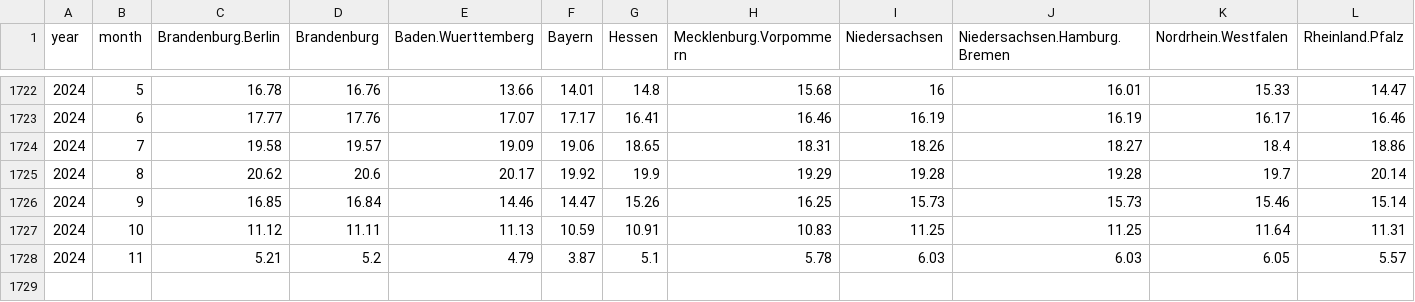
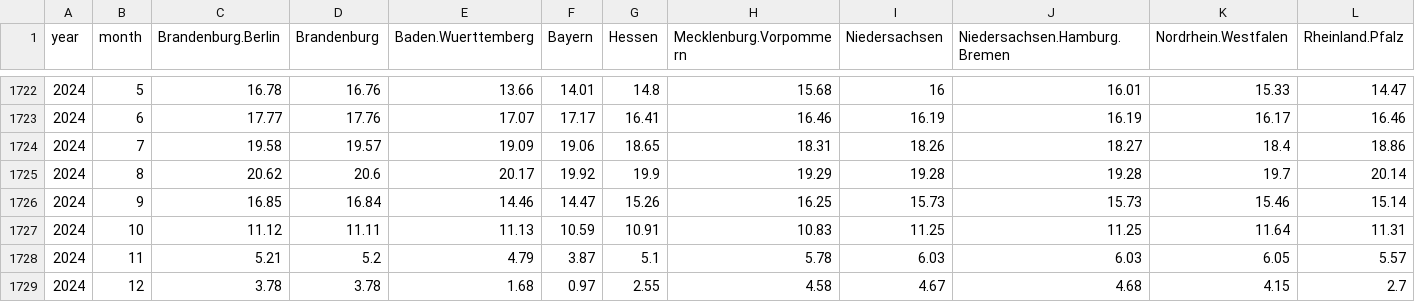
Before and after one commit to climdata/dwdTemperature, a CSV file: csv/monthly_temperature_de.csv, drawn as a sheet; only a part is shown, gaps mark what is left out; rows hold the shown columns only; the diff names each change by its address in the sheet, - before the commit and + after, or states it on an @@ line.

```diff
--- a/csv/monthly_temperature_de.csv
+++ b/csv/monthly_temperature_de.csv
+row 1729: 2024 | 12 | 3.78 | 3.78 | 1.68 | 0.97 | 2.55 | 4.58 | 4.67 | 4.68 | 4.15 | 2.7
```
Also changed, not shown: 2 other files.
